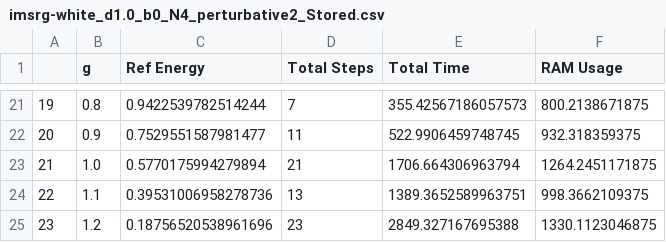
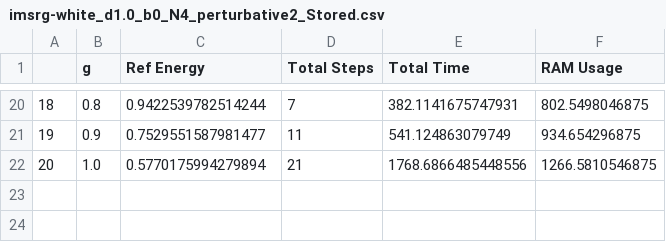
Before and after one commit to AryanVaidya-FRIB/IMSRG, a CSV file: perturbative_magnus/benchmarks/imsrg-white_d1.0_b0_N4_perturbative2_Stored.csv, drawn as a sheet; only a part is shown, gaps mark what is left out; removed rows and columns are numbered as before the commit, all else as after; the diff covers the shown part only; the diff names each change by its address in the sheet, - before the commit and + after, or states it on an @@ line.

```diff
--- a/perturbative_magnus/benchmarks/imsrg-white_d1.0_b0_N4_perturbative2_Stored.csv
+++ b/perturbative_magnus/benchmarks/imsrg-white_d1.0_b0_N4_perturbative2_Stored.csv
@@ column A renumbered between rows 2 and 22 @@
-E20 (Total Time): 355.42567186057573
+E20 (Total Time): 382.1141675747931
-F20 (RAM Usage): 800.2138671875
+F20 (RAM Usage): 802.5498046875
-E21 (Total Time): 522.9906459748745
+E21 (Total Time): 541.124863079749
-F21 (RAM Usage): 932.318359375
+F21 (RAM Usage): 934.654296875
-E22 (Total Time): 1706.664306963794
+E22 (Total Time): 1768.6866485448556
-F22 (RAM Usage): 1264.2451171875
+F22 (RAM Usage): 1266.5810546875
-row 24: 22 | 1.1 | 0.39531006958278736 | 13 | 1389.3652589963751 | 998.3662109375
-row 25: 23 | 1.2 | 0.18756520538961696 | 23 | 2849.327167695388 | 1330.1123046875
```
Also changed, not shown: 1 removed row and 37 edited cells elsewhere in this file, perturbative_magnus/benchmarks/imsrg-white_d1.0_b+0.4828_N4_perturbative2_BCH.csv, perturbative_magnus/benchmarks/imsrg-white_d1.0_b+0.4828_N4_perturbative2_Stored.csv, 2 other files.
